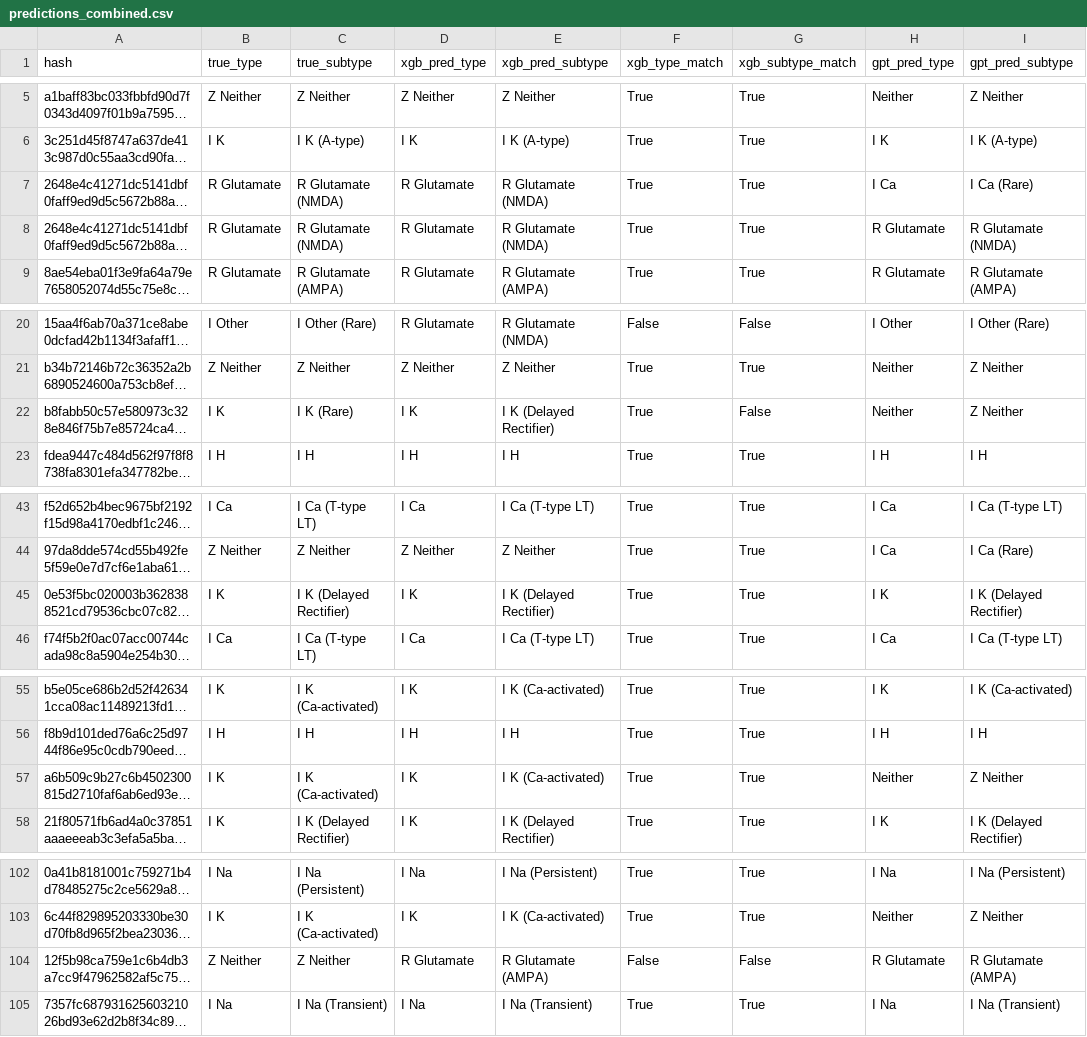
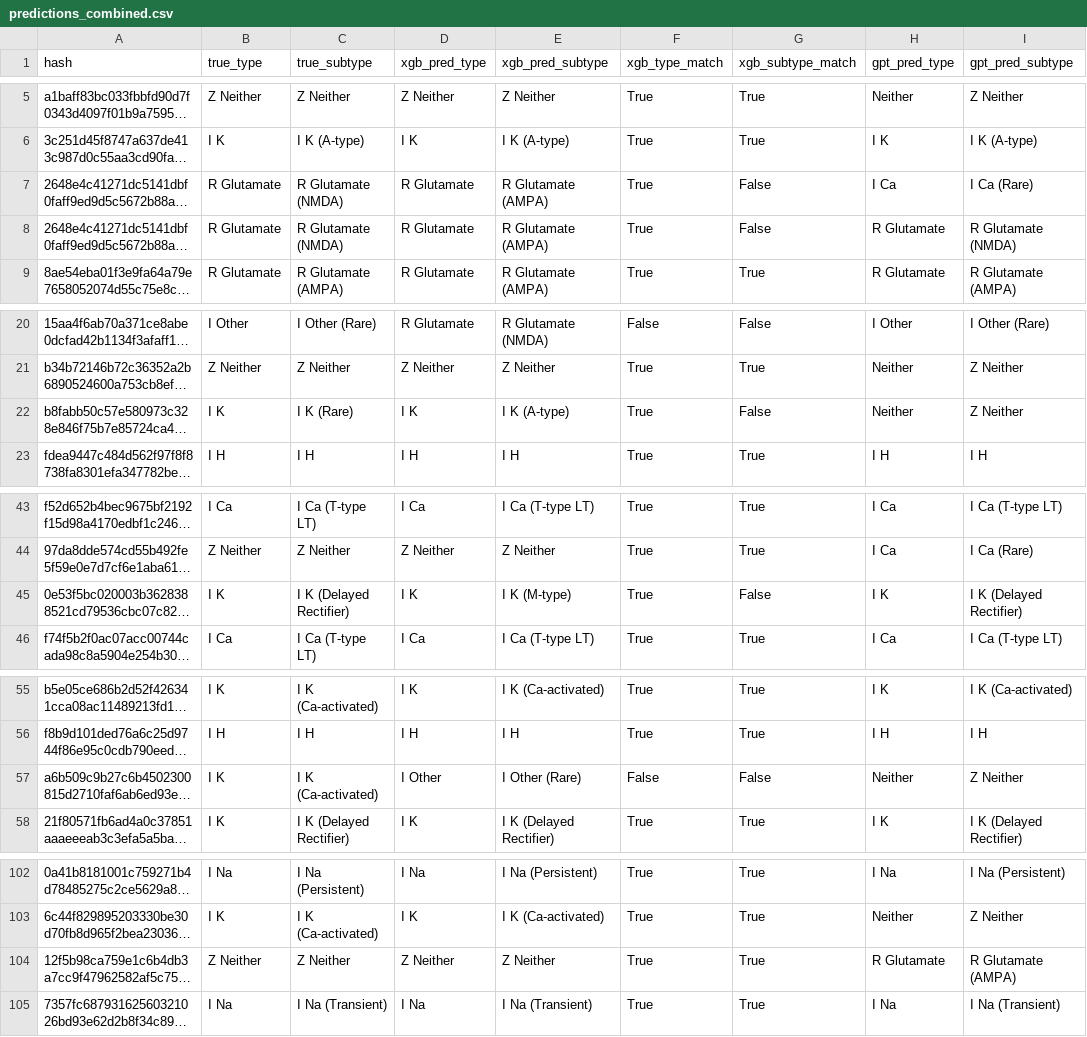
Before and after one commit to innacohen/mod-annotation, a CSV file: code/predictions_combined.csv, drawn as a sheet; only a part is shown, gaps mark what is left out; long unchanged cells end in …; the diff covers the shown part only; the diff names each change by its address in the sheet, - before the commit and + after, or states it on an @@ line.

```diff
--- a/code/predictions_combined.csv
+++ b/code/predictions_combined.csv
-E7:E8 (xgb_pred_subtype): R Glutamate (NMDA)
+E7:E8 (xgb_pred_subtype): R Glutamate (AMPA)
-G7:G8 (xgb_subtype_match): True
+G7:G8 (xgb_subtype_match): False
-E22 (xgb_pred_subtype): I K (Delayed Rectifier)
+E22 (xgb_pred_subtype): I K (A-type)
-E45 (xgb_pred_subtype): I K (Delayed Rectifier)
+E45 (xgb_pred_subtype): I K (M-type)
-G45 (xgb_subtype_match): True
+G45 (xgb_subtype_match): False
-D57 (xgb_pred_type): I K
+D57 (xgb_pred_type): I Other
-E57 (xgb_pred_subtype): I K (Ca-activated)
+E57 (xgb_pred_subtype): I Other (Rare)
-F57 (xgb_type_match): True
+F57 (xgb_type_match): False
-G57 (xgb_subtype_match): True
+G57 (xgb_subtype_match): False
-D104 (xgb_pred_type): R Glutamate
+D104 (xgb_pred_type): Z Neither
-E104 (xgb_pred_subtype): R Glutamate (AMPA)
+E104 (xgb_pred_subtype): Z Neither
-F104 (xgb_type_match): False
+F104 (xgb_type_match): True
-G104 (xgb_subtype_match): False
+G104 (xgb_subtype_match): True
```
Also changed, not shown: 28 edited cells elsewhere in this file, code/feature_importance.csv, 1 other file.
